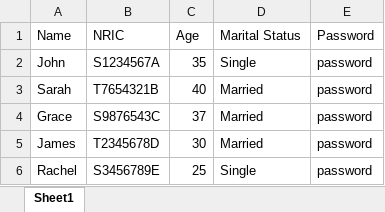
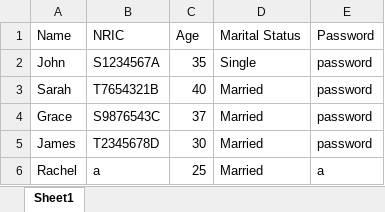
Before and after one commit to ZeInhumane/SC2002, an Excel workbook: sc2002/src/main/java/com/example/app/resources/ApplicantList.xlsx, sheet Sheet1, drawn as a sheet; values as stored, in another font and other column widths than the file's, no borders; the diff names each change by its address in the sheet, - before the commit and + after, or states it on an @@ line.

```diff
--- a/sc2002/src/main/java/com/example/app/resources/ApplicantList.xlsx (sheet Sheet1)
+++ b/sc2002/src/main/java/com/example/app/resources/ApplicantList.xlsx (sheet Sheet1)
-B6 (NRIC): S3456789E
+B6 (NRIC): a
-D6 (Marital Status): Single
+D6 (Marital Status): Married
-E6 (Password): password
+E6 (Password): a
```
Also changed, not shown: 18 other files.
